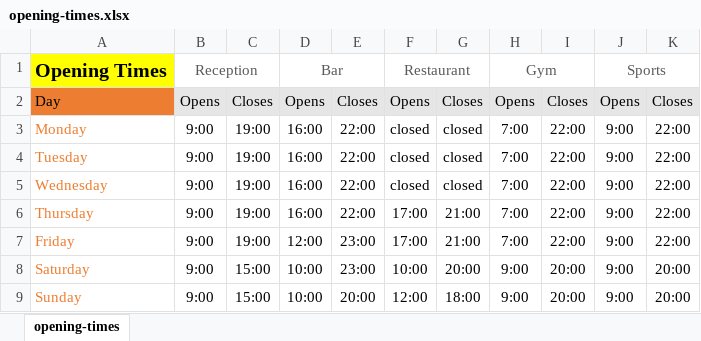
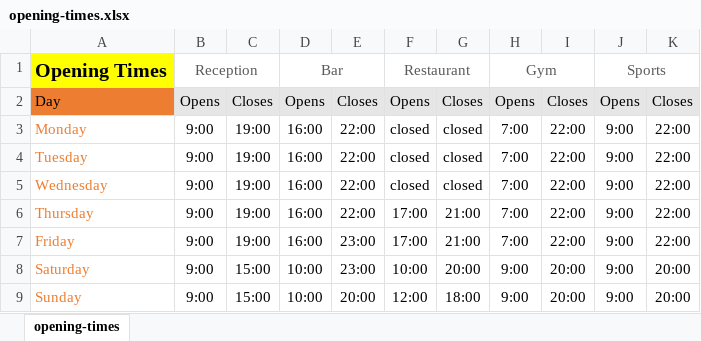
Before and after one commit to andystevenson/wwsc.club, an Excel workbook: public/files/opening-times.xlsx, sheet opening-times, drawn as a sheet; values as stored, in another font and other column widths than the file's, no borders; the diff names each change by its address in the sheet, - before the commit and + after, or states it on an @@ line.

Commit message:
changed opening times

```diff
--- a/public/files/opening-times.xlsx (sheet opening-times)
+++ b/public/files/opening-times.xlsx (sheet opening-times)
-D7: 12:00
+D7: 16:00
```
